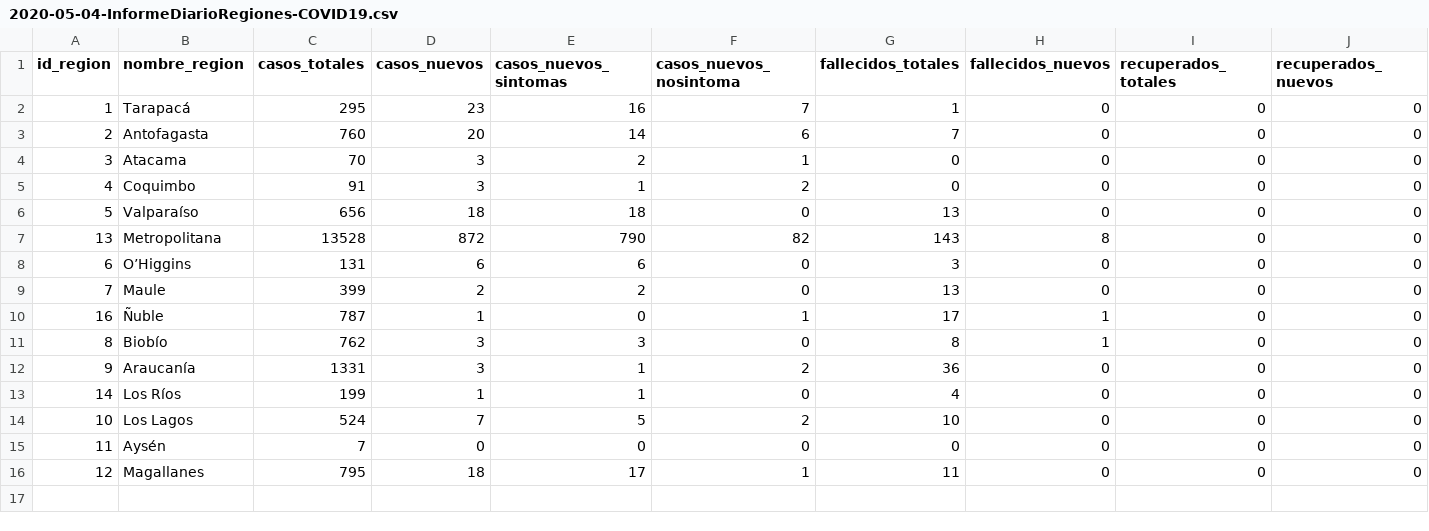
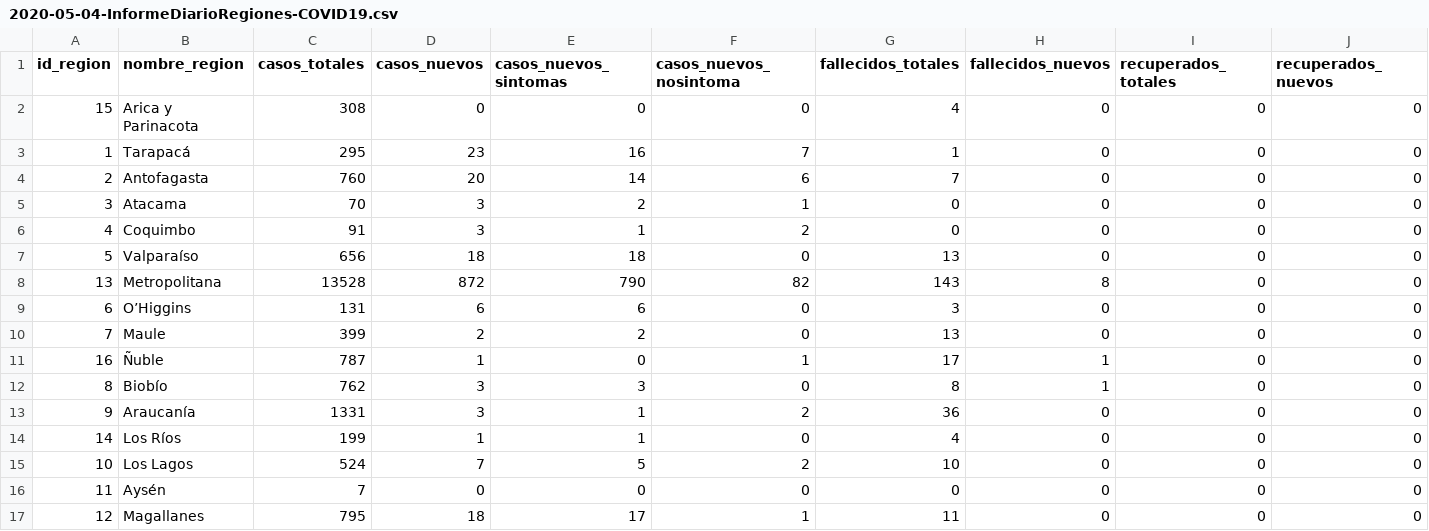
Before and after one commit to MapaCovid/COVID-19, a CSV file: datos/informes_diarios_regiones/2020-05-04-InformeDiarioRegiones-COVID19.csv, drawn as a sheet; the diff names each change by its address in the sheet, - before the commit and + after, or states it on an @@ line.

Commit message:
auto-update Regiones2020-05-04

```diff
--- a/datos/informes_diarios_regiones/2020-05-04-InformeDiarioRegiones-COVID19.csv
+++ b/datos/informes_diarios_regiones/2020-05-04-InformeDiarioRegiones-COVID19.csv
+row 2: 15 | Arica y Parinacota | 308 | 0 | 0 | 0 | 4 | 0 | 0 | 0
```
Also changed, not shown: Consolidado_COVID19_Chile_Regiones.CSV, 1 other file.
